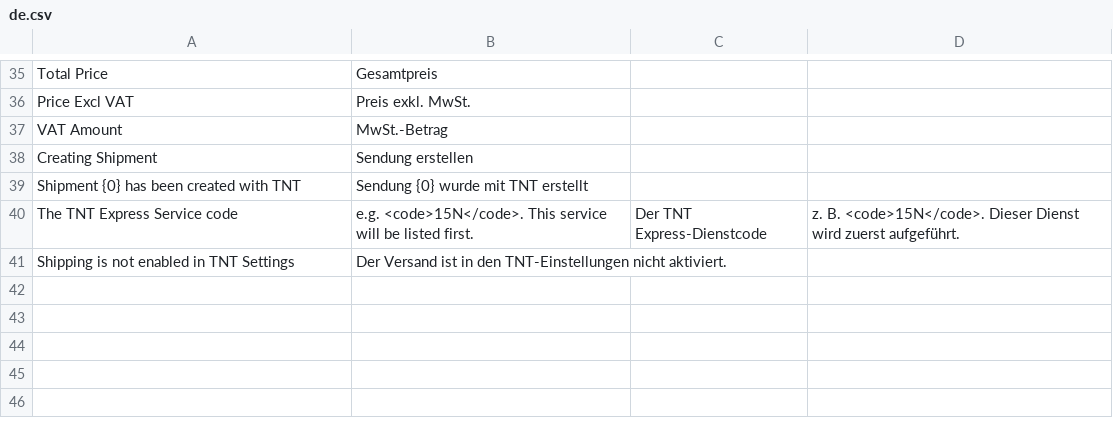
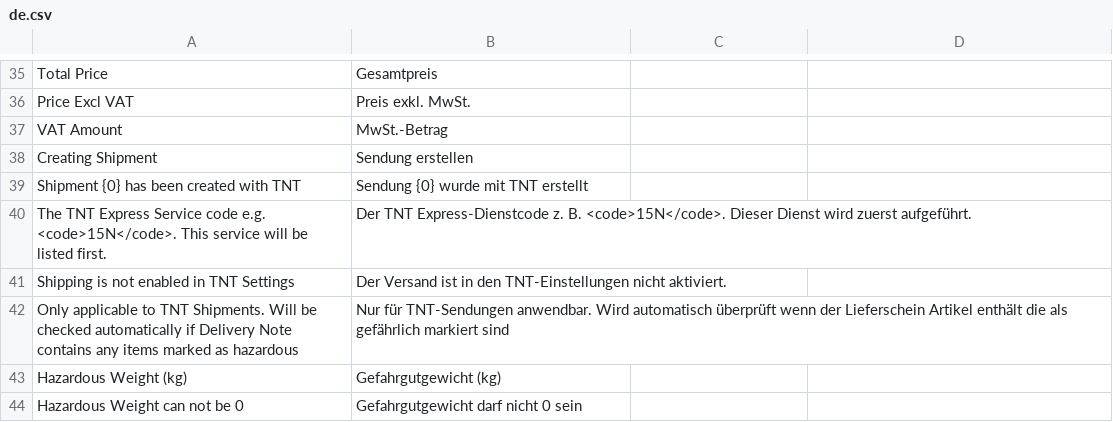
Before and after one commit to Starktail/erpnext_tnt, a CSV file: erpnext_tnt/translations/de.csv, drawn as a sheet; only a part is shown, gaps mark what is left out.

Commit message:
feat: change is-hazardous logic to Shipment in stead of TNT shipment

```diff
--- a/erpnext_tnt/translations/de.csv
+++ b/erpnext_tnt/translations/de.csv
@@ -39,3 +39,6 @@ Creating Shipment,Sendung erstellen,
 Shipment {0} has been created with TNT,Sendung {0} wurde mit TNT erstellt,
-The TNT Express Service code, e.g. <code>15N</code>. This service will be listed first.,Der TNT Express-Dienstcode, z. B. <code>15N</code>. Dieser Dienst wird zuerst aufgeführt.,
+The TNT Express Service code e.g. <code>15N</code>. This service will be listed first.,Der TNT Express-Dienstcode z. B. <code>15N</code>. Dieser Dienst wird zuerst aufgeführt.,
 Shipping is not enabled in TNT Settings,Der Versand ist in den TNT-Einstellungen nicht aktiviert.
+Only applicable to TNT Shipments. Will be checked automatically if Delivery Note contains any items marked as hazardous,Nur für TNT-Sendungen anwendbar. Wird automatisch überprüft wenn der Lieferschein Artikel enthält die als gefährlich markiert sind,
+Hazardous Weight (kg),Gefahrgutgewicht (kg),
+Hazardous Weight can not be 0,Gefahrgutgewicht darf nicht 0 sein,
```
Also changed, not shown: 4 other files.
